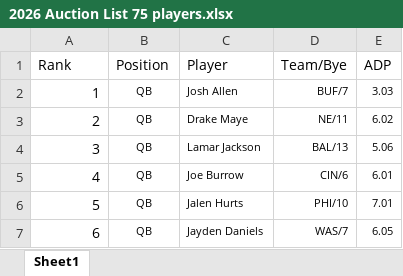
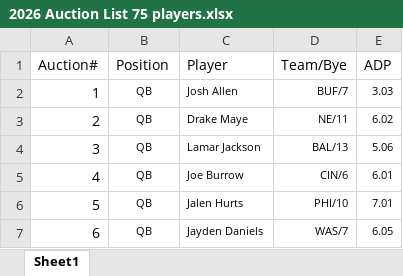
Before and after one commit to jayhills44/C-A-Auction, an Excel workbook: 2026 Auction List 75 players.xlsx, sheet Sheet1, drawn as a sheet; only a part is shown; values as stored, in another font and other column widths than the file's, no borders; the diff names each change by its address in the sheet, - before the commit and + after, or states it on an @@ line.

Commit message:
Undo & re-auction workflow, flash cleanup fix, min-bid check

```diff
--- a/2026 Auction List 75 players.xlsx (sheet Sheet1)
+++ b/2026 Auction List 75 players.xlsx (sheet Sheet1)
-A1: Rank
+A1: Auction#
```
Also changed, not shown: 7 other files.
